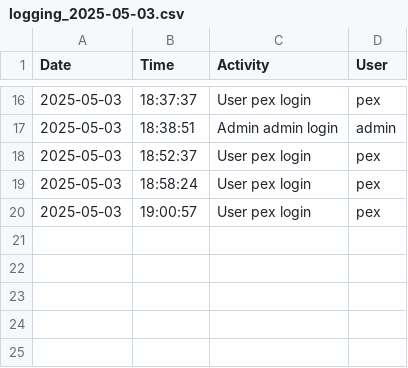
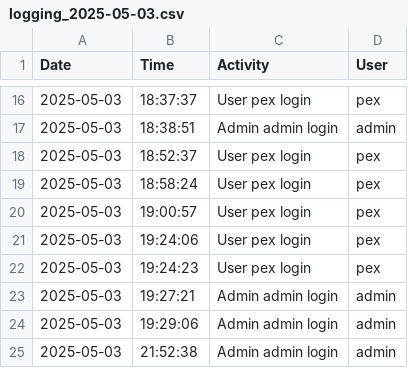
Before and after one commit to osizk/Game-Recommendation-System, a CSV file: Logging/logging_2025-05-03.csv, drawn as a sheet; only a part is shown, gaps mark what is left out; the diff names each change by its address in the sheet, - before the commit and + after, or states it on an @@ line.

```diff
--- a/Logging/logging_2025-05-03.csv
+++ b/Logging/logging_2025-05-03.csv
+row 21: 2025-05-03 | 19:24:06 | User pex login | pex
+row 22: 2025-05-03 | 19:24:23 | User pex login | pex
+row 23: 2025-05-03 | 19:27:21 | Admin admin login | admin
+row 24: 2025-05-03 | 19:29:06 | Admin admin login | admin
+row 25: 2025-05-03 | 21:52:38 | Admin admin login | admin
```
Also changed, not shown: 2 other files.
